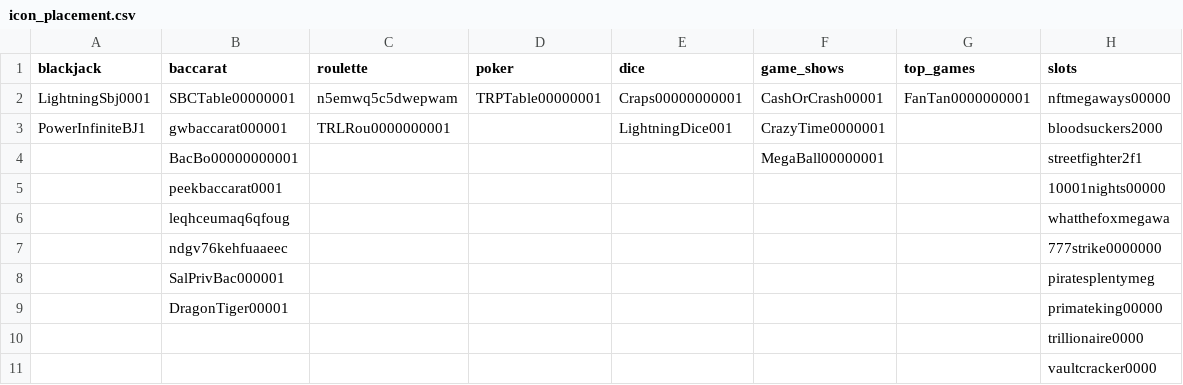
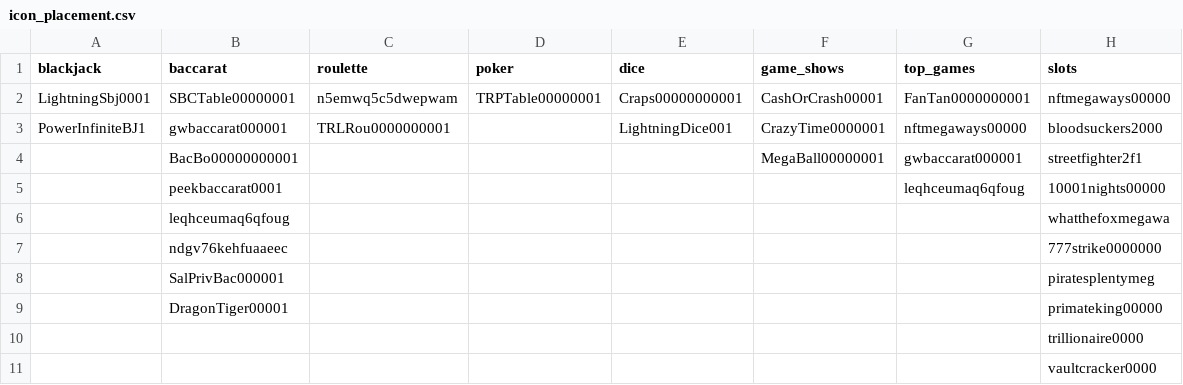
Before and after one commit to yyaoza/vastriver, a CSV file: static/icon_placement.csv, drawn as a sheet.

Commit message:
updated icon_placement.csv

```diff
--- a/static/icon_placement.csv
+++ b/static/icon_placement.csv
@@ -2,5 +2,5 @@
 LightningSbj0001,SBCTable00000001,n5emwq5c5dwepwam,TRPTable00000001,Craps00000000001,CashOrCrash00001,FanTan0000000001,nftmegaways00000
-PowerInfiniteBJ1,gwbaccarat000001,TRLRou0000000001,,LightningDice001,CrazyTime0000001,,bloodsuckers2000
-,BacBo00000000001,,,,MegaBall00000001,,streetfighter2f1
-,peekbaccarat0001,,,,,,10001nights00000
+PowerInfiniteBJ1,gwbaccarat000001,TRLRou0000000001,,LightningDice001,CrazyTime0000001,nftmegaways00000,bloodsuckers2000
+,BacBo00000000001,,,,MegaBall00000001,gwbaccarat000001,streetfighter2f1
+,peekbaccarat0001,,,,,leqhceumaq6qfoug,10001nights00000
 ,leqhceumaq6qfoug,,,,,,whatthefoxmegawa
```
Also changed, not shown: 3 other files.
